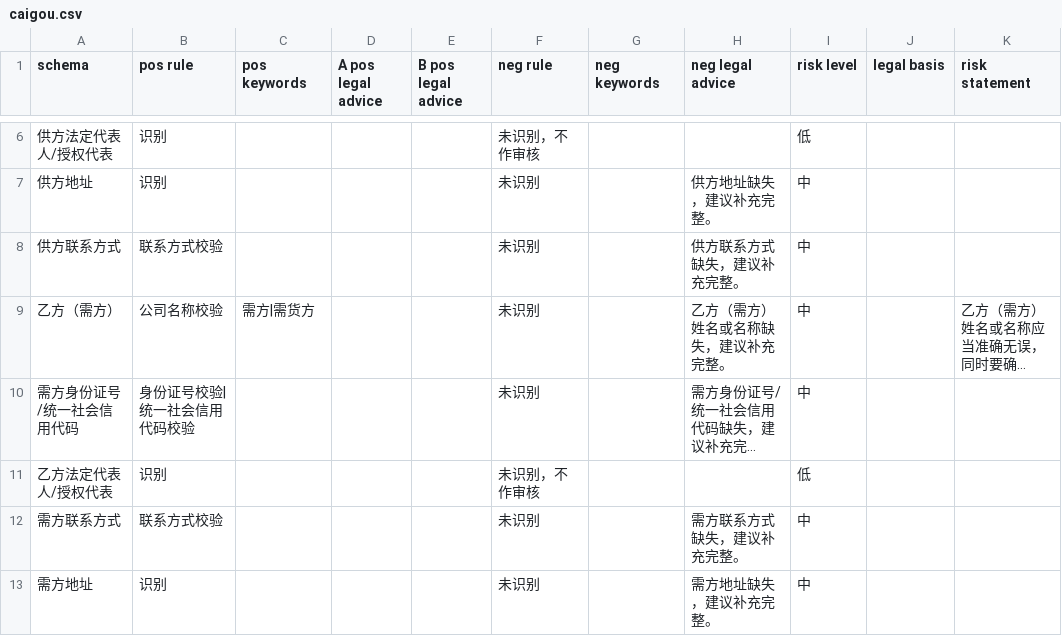
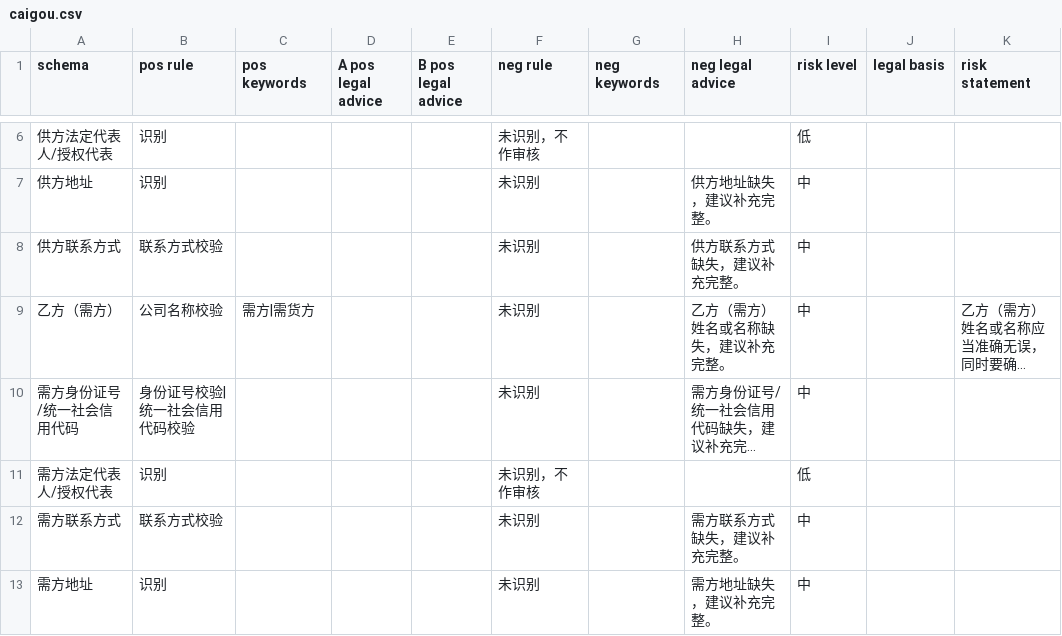
Before and after one commit to tsky-ygf/FYT_algorithm_project_bak, a CSV file: DocumentReview/Config/schema/caigou.csv, drawn as a sheet; only a part is shown, gaps mark what is left out; long unchanged cells end in …; the diff covers the shown part only; the diff names each change by its address in the sheet, - before the commit and + after, or states it on an @@ line.

```diff
--- a/DocumentReview/Config/schema/caigou.csv
+++ b/DocumentReview/Config/schema/caigou.csv
-A11 (schema): 乙方法定代表人/授权代表
+A11 (schema): 需方法定代表人/授权代表
```
Also changed, not shown: 1 edited cell elsewhere in this file, DocumentReview/Config/schema/fangwuzulin.csv, DocumentReview/Config/schema/maimai.csv, 5 other files.
